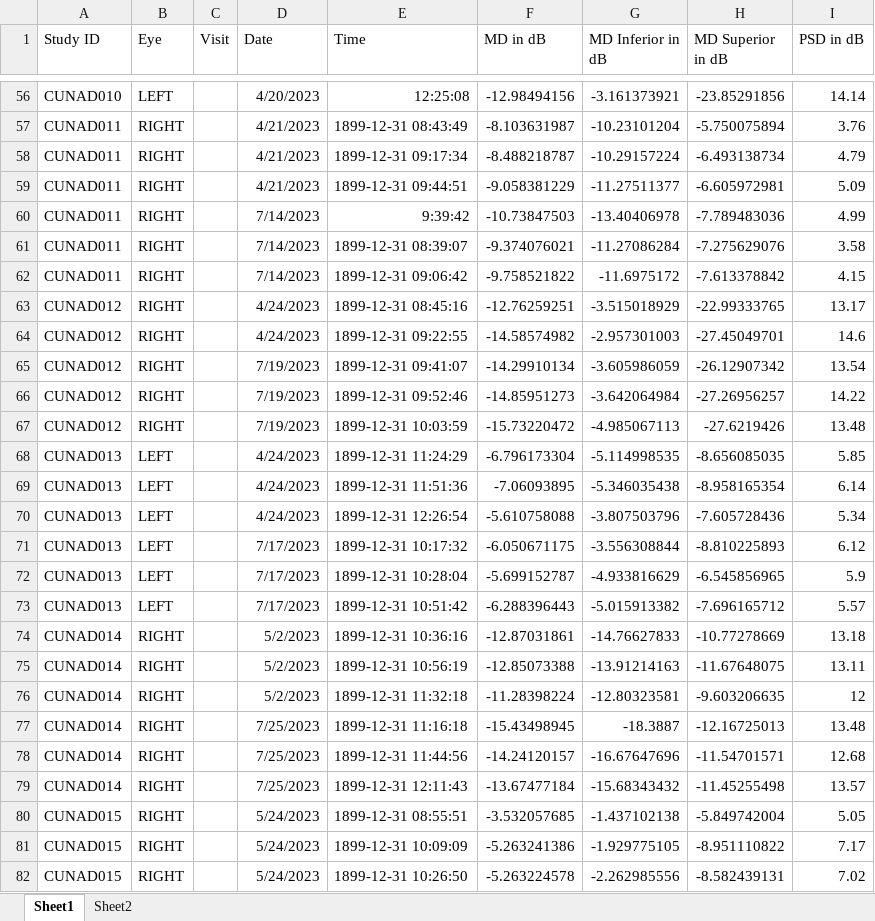
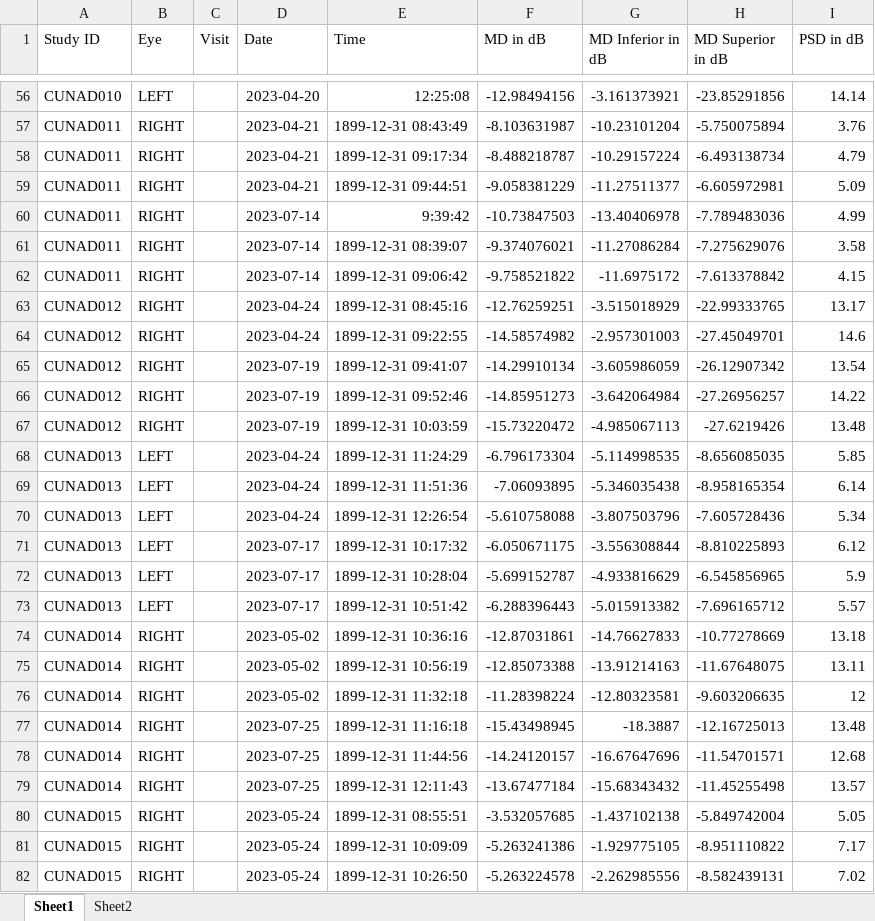
Before and after one commit to taynaGee/B3_VisualFields, an Excel workbook: B3_102_limdata.xlsx, sheet Sheet1, drawn as a sheet; only a part is shown, gaps mark what is left out; values as stored, in another font and other column widths than the file's, no borders; the diff covers the shown part only; the diff names each change by its address in the sheet, - before the commit and + after, or states it on an @@ line.

```diff
--- a/B3_102_limdata.xlsx (sheet Sheet1)
+++ b/B3_102_limdata.xlsx (sheet Sheet1)
-D56 (Date): 4/20/2023
+D56 (Date): 2023-04-20
-D57:D59 (Date): 4/21/2023
+D57:D59 (Date): 2023-04-21
-D60:D62 (Date): 7/14/2023
+D60:D62 (Date): 2023-07-14
-D63:D64 (Date): 4/24/2023
+D63:D64 (Date): 2023-04-24
-D65:D67 (Date): 7/19/2023
+D65:D67 (Date): 2023-07-19
-D68:D70 (Date): 4/24/2023
+D68:D70 (Date): 2023-04-24
-D71:D73 (Date): 7/17/2023
+D71:D73 (Date): 2023-07-17
-D74:D76 (Date): 5/2/2023
+D74:D76 (Date): 2023-05-02
-D77:D79 (Date): 7/25/2023
+D77:D79 (Date): 2023-07-25
-D80:D82 (Date): 5/24/2023
+D80:D82 (Date): 2023-05-24
```
Also changed, not shown: 235 edited cells elsewhere in this sheet.
